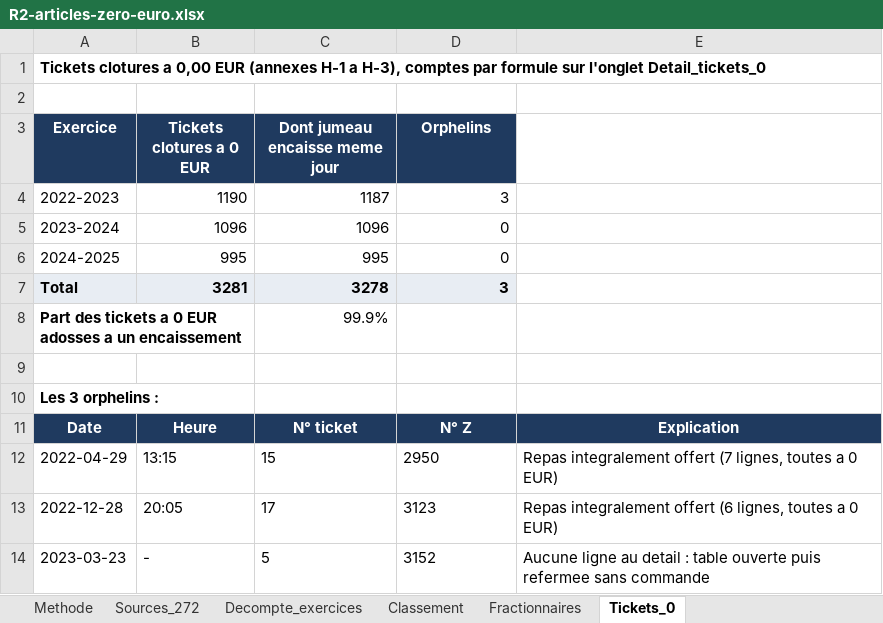
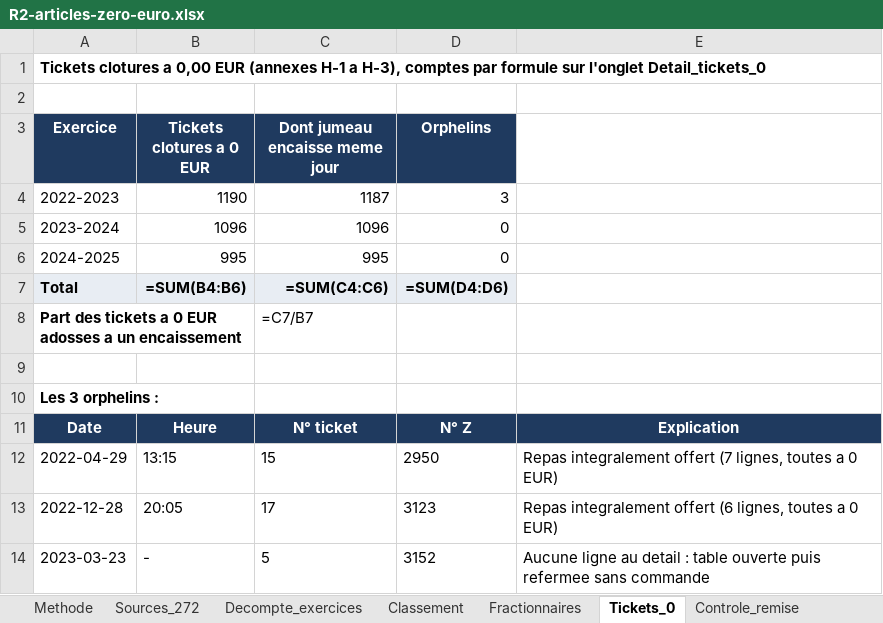
Before and after one commit to maevaPasteur/demi-lune-fisc, an Excel workbook: public/documents/pieces-reponse-2/R2-articles-zero-euro.xlsx, sheet Tickets_0, drawn as a sheet; values as stored, in another font and other column widths than the file's, no borders; formulas without a stored value are shown as written; the diff names each change by its address in the sheet, - before the commit and + after, or states it on an @@ line.

```diff
--- a/public/documents/pieces-reponse-2/R2-articles-zero-euro.xlsx (sheet Tickets_0)
+++ b/public/documents/pieces-reponse-2/R2-articles-zero-euro.xlsx (sheet Tickets_0)
+sheet tab: Controle_remise
-B7 (Tickets clotures a 0 EUR): 3281
+B7 (Tickets clotures a 0 EUR): =SUM(B4:B6)
-C7 (Dont jumeau encaisse meme jour): 3278
+C7 (Dont jumeau encaisse meme jour): =SUM(C4:C6)
-D7 (Orphelins): 3
+D7 (Orphelins): =SUM(D4:D6)
-C8 (Dont jumeau encaisse meme jour): 99.9%
+C8 (Dont jumeau encaisse meme jour): =C7/B7
```
Also changed, not shown: sheet Sources_272, sheet Decompte_exercices, sheet Classement, sheet Fractionnaires, sheet Methode, other sheet tabs, public/documents/pieces-reponse-2/R2-alcool-cuisine.xlsx, public/documents/pieces-reponse-2/R2-alcool-plats-menus.xlsx, 40 other files.
